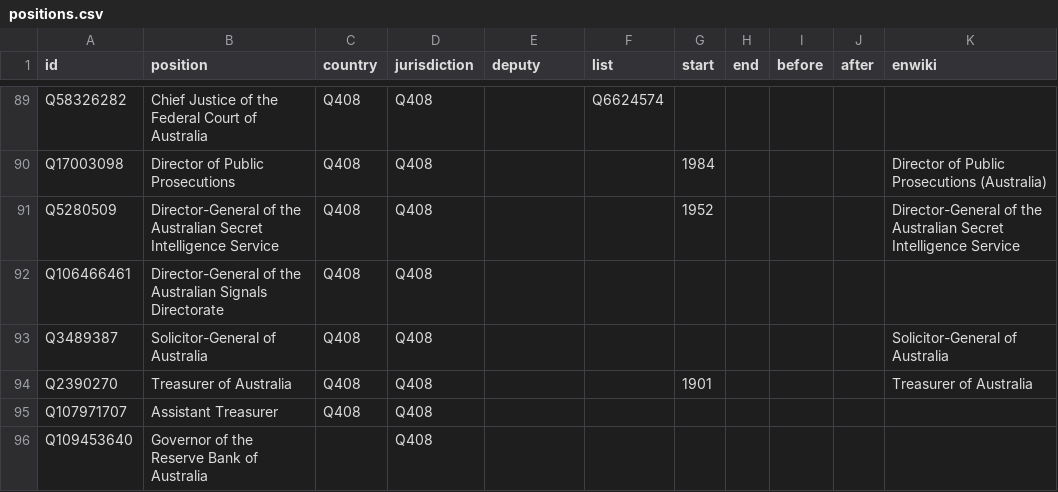
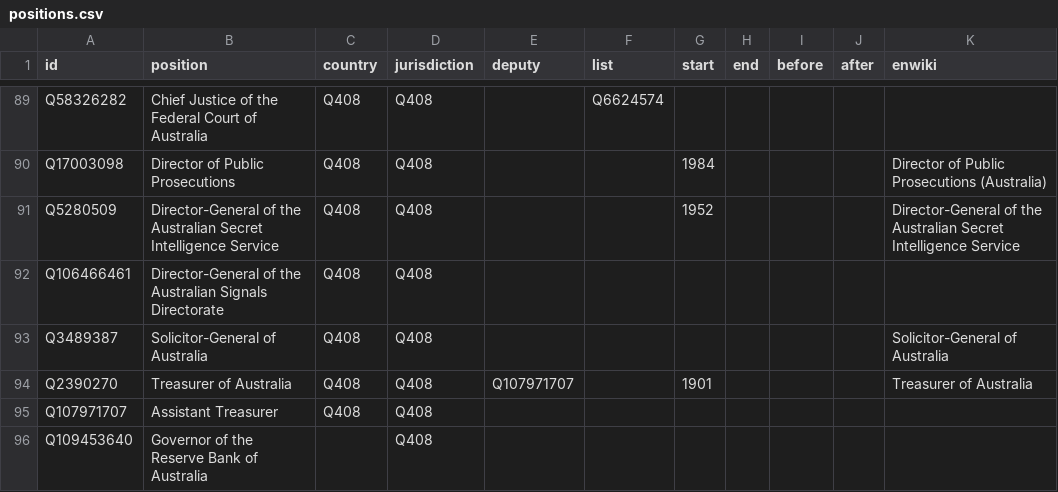
Before and after one commit to every-politician-scrapers/australia-cabinet, a CSV file: html/positions.csv, drawn as a sheet; only a part is shown, gaps mark what is left out.

```diff
--- a/html/positions.csv
+++ b/html/positions.csv
@@ -93,3 +93,3 @@ Q106466461,Director-General of the Australian Signals Directorate,Q408,Q408,,,,,
 Q3489387,Solicitor-General of Australia,Q408,Q408,,,,,,,Solicitor-General of Australia
-Q2390270,Treasurer of Australia,Q408,Q408,,,1901,,,,Treasurer of Australia
+Q2390270,Treasurer of Australia,Q408,Q408,Q107971707,,1901,,,,Treasurer of Australia
 Q107971707,Assistant Treasurer,Q408,Q408,,,,,,,
```
Also changed, not shown: html/holders21.csv.
